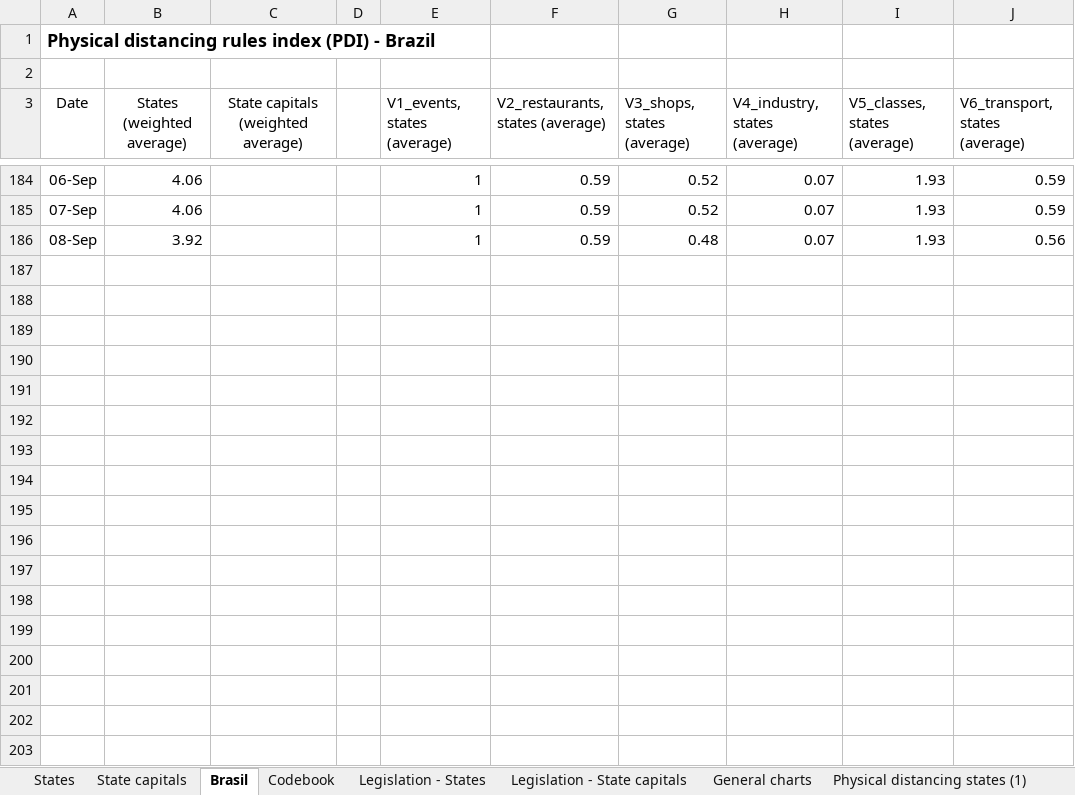
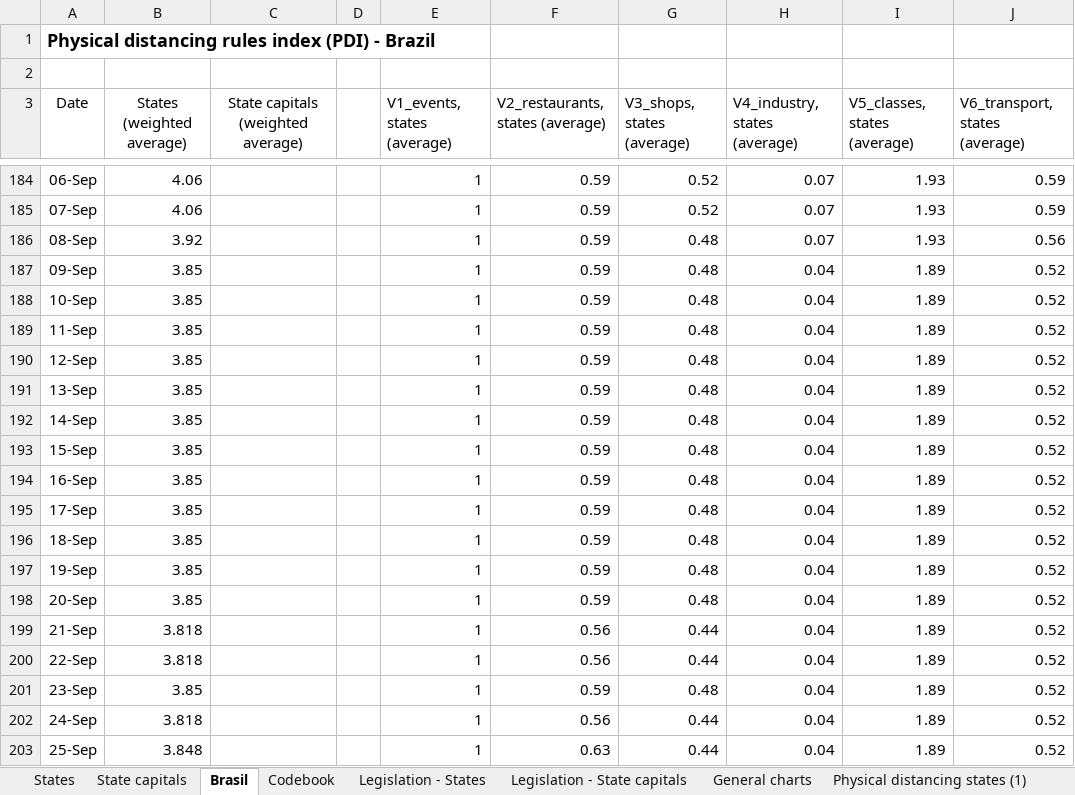
Before and after one commit to medidas-covidbr-iptsp/BI, an Excel workbook: Physical distancing measures in Brazil - Ipea.xlsx, sheet Brasil, drawn as a sheet; only a part is shown, gaps mark what is left out; values as stored, in another font and other column widths than the file's, no borders; charts and pictures not drawn; the diff covers the shown part only; the diff names each change by its address in the sheet, - before the commit and + after, or states it on an @@ line.

```diff
--- a/Physical distancing measures in Brazil - Ipea.xlsx (sheet Brasil)
+++ b/Physical distancing measures in Brazil - Ipea.xlsx (sheet Brasil)
+row 187: 09-Sep | 3.85 |  |  | 1 | 0.59 | 0.48 | 0.04 | 1.89 | 0.52
+row 188: 10-Sep | 3.85 |  |  | 1 | 0.59 | 0.48 | 0.04 | 1.89 | 0.52
+row 189: 11-Sep | 3.85 |  |  | 1 | 0.59 | 0.48 | 0.04 | 1.89 | 0.52
+row 190: 12-Sep | 3.85 |  |  | 1 | 0.59 | 0.48 | 0.04 | 1.89 | 0.52
+row 191: 13-Sep | 3.85 |  |  | 1 | 0.59 | 0.48 | 0.04 | 1.89 | 0.52
+row 192: 14-Sep | 3.85 |  |  | 1 | 0.59 | 0.48 | 0.04 | 1.89 | 0.52
+row 193: 15-Sep | 3.85 |  |  | 1 | 0.59 | 0.48 | 0.04 | 1.89 | 0.52
+row 194: 16-Sep | 3.85 |  |  | 1 | 0.59 | 0.48 | 0.04 | 1.89 | 0.52
+row 195: 17-Sep | 3.85 |  |  | 1 | 0.59 | 0.48 | 0.04 | 1.89 | 0.52
+row 196: 18-Sep | 3.85 |  |  | 1 | 0.59 | 0.48 | 0.04 | 1.89 | 0.52
+row 197: 19-Sep | 3.85 |  |  | 1 | 0.59 | 0.48 | 0.04 | 1.89 | 0.52
+row 198: 20-Sep | 3.85 |  |  | 1 | 0.59 | 0.48 | 0.04 | 1.89 | 0.52
+row 199: 21-Sep | 3.818 |  |  | 1 | 0.56 | 0.44 | 0.04 | 1.89 | 0.52
+row 200: 22-Sep | 3.818 |  |  | 1 | 0.56 | 0.44 | 0.04 | 1.89 | 0.52
+row 201: 23-Sep | 3.85 |  |  | 1 | 0.59 | 0.48 | 0.04 | 1.89 | 0.52
+row 202: 24-Sep | 3.818 |  |  | 1 | 0.56 | 0.44 | 0.04 | 1.89 | 0.52
+row 203: 25-Sep | 3.848 |  |  | 1 | 0.63 | 0.44 | 0.04 | 1.89 | 0.52
```
Also changed, not shown: 30 added rows elsewhere in this sheet, sheet States, charts or pictures.
